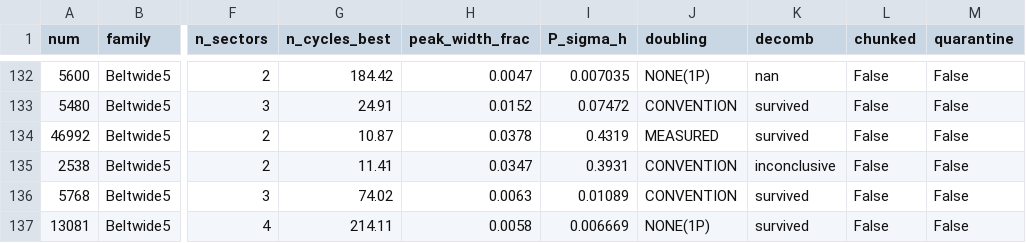
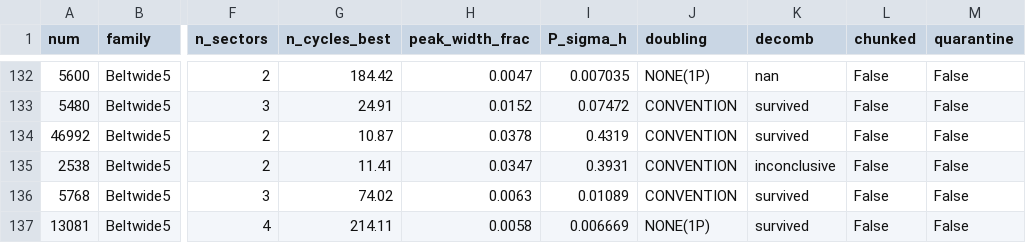
Before and after one commit to simonlucalandi/sll-asteroid-catalog, a CSV file: catalog/evidence.csv, drawn as a sheet; only a part is shown, gaps mark what is left out; the diff names each change by its address in the sheet, - before the commit and + after, or states it on an @@ line.

Commit message:
fix: (46992) doubling was not measured, equal mutual-event depths carry no size information
An independent review of the MPB note built on this object found that the row's
doubling=MEASURED rested on an invalid inference: the two event trains show equal
depths, which was read as excluding depth alternation and therefore implying
near-twin components. In the idealized model where both components share the same
uniform surface brightness, a mutual event removes the light of the projected
overlap area whichever body is in front, so primary and secondary depths are equal
for ANY size ratio. Equal depths are predicted under both the P and the 2P reading:
they neither break the factor-of-two degeneracy nor constrain the size ratio.

- catalog/evidence.csv: (46992) doubling MEASURED -> CONVENTION. The adopted
  53.8038 h is unchanged and is now labelled a photometric period; the orbital
  period stays unresolved between 26.88 h and 53.77 h. Status CANDIDATE unchanged.
- objects/46992.md: superseded claims marked inline, full dated correction section
  added, including why the absolute depth (not its symmetry) is what carries size
  information and why that bound is weak in this crowded field.
- methodology/METHODOLOGY.md 3b: mutual-event exception added. Unequal minima still
  force a doubled photometric pattern period; equal minima prove nothing and must
  not be recorded as MEASURED doubling.

```diff
--- a/catalog/evidence.csv
+++ b/catalog/evidence.csv
-J134 (doubling): MEASURED
+J134 (doubling): CONVENTION
```
Also changed, not shown: 2 other files.
